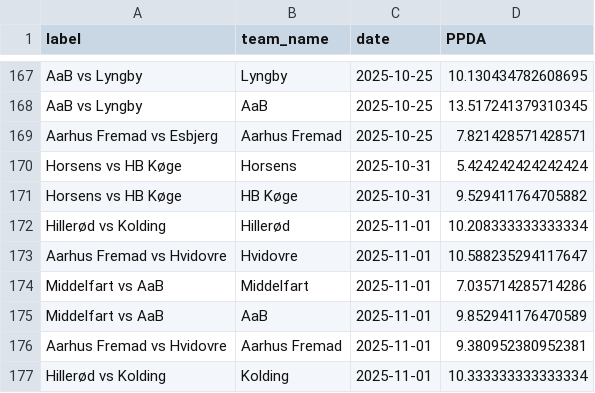
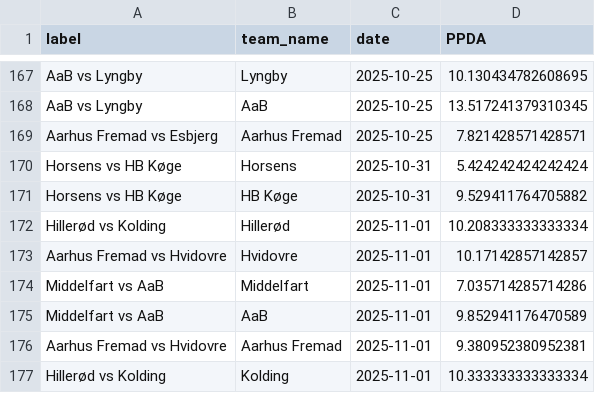
Before and after one commit to AC-Horsens/AC-Horsens-First-Team, a CSV file: DNK_1_Division_2025_2026/ppda_all DNK_1_Division_2025_2026.csv, drawn as a sheet; only a part is shown, gaps mark what is left out.

```diff
--- a/DNK_1_Division_2025_2026/ppda_all DNK_1_Division_2025_2026.csv
+++ b/DNK_1_Division_2025_2026/ppda_all DNK_1_Division_2025_2026.csv
@@ -172,3 +172,3 @@ Horsens vs HB Køge,HB Køge,2025-10-31,9.529411764705882
 Hillerød vs Kolding,Hillerød,2025-11-01,10.208333333333334
-Aarhus Fremad vs Hvidovre,Hvidovre,2025-11-01,10.588235294117647
+Aarhus Fremad vs Hvidovre,Hvidovre,2025-11-01,10.17142857142857
 Middelfart vs AaB,Middelfart,2025-11-01,7.035714285714286
```
Also changed, not shown: DNK_1_Division_2025_2026/Aarhus_Fremad/Aarhus_Fremad_xg_data.csv, DNK_1_Division_2025_2026/Hvidovre/Hvidovre_xg_data.csv, 11 other files.
